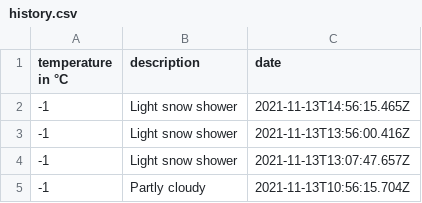
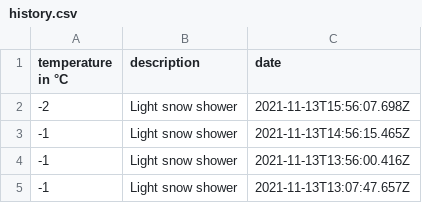
Before and after one commit to 102/omsk-weather, a CSV file: history.csv, drawn as a sheet; only a part is shown; the shorter side is filled out with more unchanged rows; the diff names each change by its address in the sheet, - before the commit and + after, or states it on an @@ line.

Commit message:
Flat: latest data (2021-11-13T15:56:07.879Z) {   "date": "2021-11-13T15:56:07.879Z",   "files": [     {       "name": "history.csv",       "deltaBytes": 47,       "source": "https://goweather.herokuapp.com/weather/omsk"     },     {       "name": "weather.json",       "deltaBytes": 1,       "source": "https://goweather.herokuapp.com/weather/omsk"     }   ] }

```diff
--- a/history.csv
+++ b/history.csv
+row 2: -2 | Light snow shower | 2021-11-13T15:56:07.698Z
```
Also changed, not shown: 1 other file.
